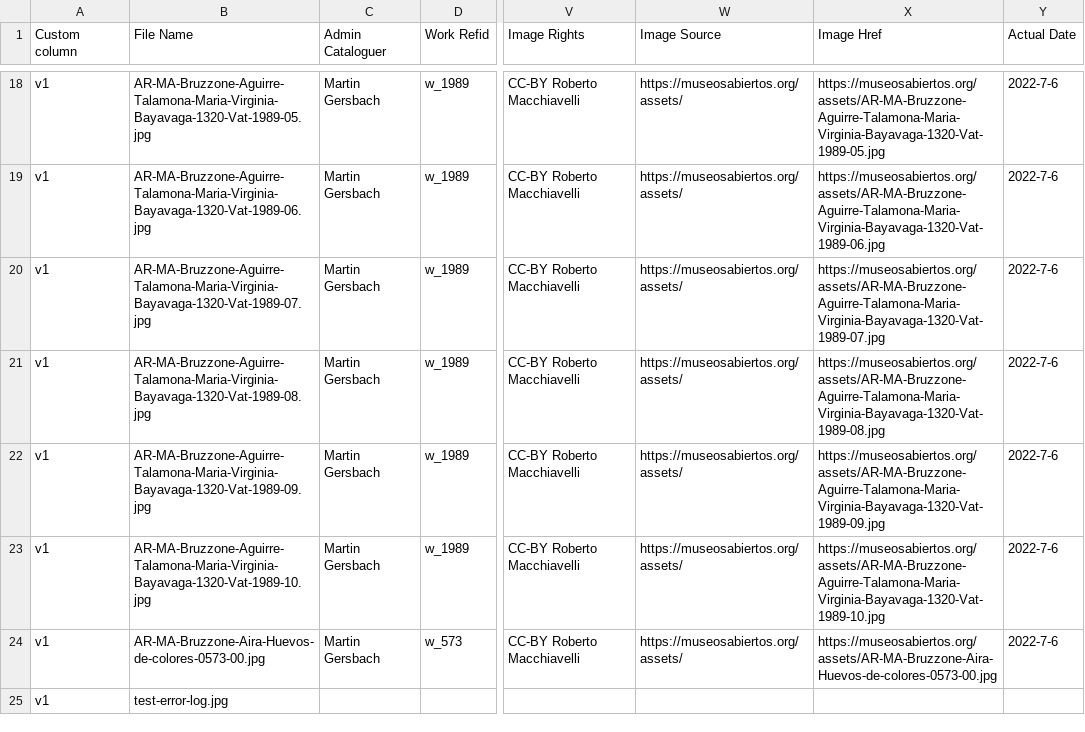
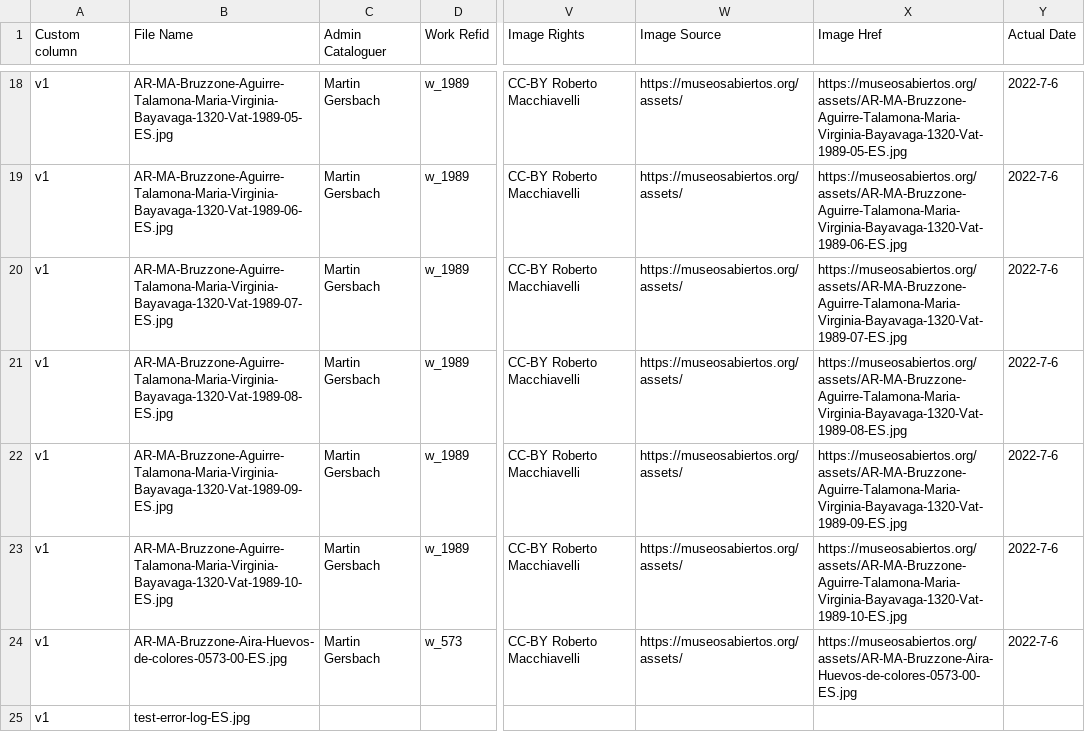
Before and after one commit to MuseosAbiertos/Museum-Metadata-Embedder, a CSV file: csv/test.csv, drawn as a sheet; only a part is shown, gaps mark what is left out; the diff covers the shown part only; the diff names each change by its address in the sheet, - before the commit and + after, or states it on an @@ line.

```diff
--- a/csv/test.csv
+++ b/csv/test.csv
-B18 (File Name): AR-MA-Bruzzone-Aguirre-Talamona-Maria-Virginia-Bayavaga-1320-Vat-1989-05.jpg
+B18 (File Name): AR-MA-Bruzzone-Aguirre-Talamona-Maria-Virginia-Bayavaga-1320-Vat-1989-05-ES.jpg
-X18 (Image Href): https://museosabiertos.org/assets/AR-MA-Bruzzone-Aguirre-Talamona-Maria-Virginia-Bayavaga-1320-Vat-1989-05.jpg
+X18 (Image Href): https://museosabiertos.org/assets/AR-MA-Bruzzone-Aguirre-Talamona-Maria-Virginia-Bayavaga-1320-Vat-1989-05-ES.jpg
-B19 (File Name): AR-MA-Bruzzone-Aguirre-Talamona-Maria-Virginia-Bayavaga-1320-Vat-1989-06.jpg
+B19 (File Name): AR-MA-Bruzzone-Aguirre-Talamona-Maria-Virginia-Bayavaga-1320-Vat-1989-06-ES.jpg
-X19 (Image Href): https://museosabiertos.org/assets/AR-MA-Bruzzone-Aguirre-Talamona-Maria-Virginia-Bayavaga-1320-Vat-1989-06.jpg
+X19 (Image Href): https://museosabiertos.org/assets/AR-MA-Bruzzone-Aguirre-Talamona-Maria-Virginia-Bayavaga-1320-Vat-1989-06-ES.jpg
-B20 (File Name): AR-MA-Bruzzone-Aguirre-Talamona-Maria-Virginia-Bayavaga-1320-Vat-1989-07.jpg
+B20 (File Name): AR-MA-Bruzzone-Aguirre-Talamona-Maria-Virginia-Bayavaga-1320-Vat-1989-07-ES.jpg
-X20 (Image Href): https://museosabiertos.org/assets/AR-MA-Bruzzone-Aguirre-Talamona-Maria-Virginia-Bayavaga-1320-Vat-1989-07.jpg
+X20 (Image Href): https://museosabiertos.org/assets/AR-MA-Bruzzone-Aguirre-Talamona-Maria-Virginia-Bayavaga-1320-Vat-1989-07-ES.jpg
-B21 (File Name): AR-MA-Bruzzone-Aguirre-Talamona-Maria-Virginia-Bayavaga-1320-Vat-1989-08.jpg
+B21 (File Name): AR-MA-Bruzzone-Aguirre-Talamona-Maria-Virginia-Bayavaga-1320-Vat-1989-08-ES.jpg
-X21 (Image Href): https://museosabiertos.org/assets/AR-MA-Bruzzone-Aguirre-Talamona-Maria-Virginia-Bayavaga-1320-Vat-1989-08.jpg
+X21 (Image Href): https://museosabiertos.org/assets/AR-MA-Bruzzone-Aguirre-Talamona-Maria-Virginia-Bayavaga-1320-Vat-1989-08-ES.jpg
-B22 (File Name): AR-MA-Bruzzone-Aguirre-Talamona-Maria-Virginia-Bayavaga-1320-Vat-1989-09.jpg
+B22 (File Name): AR-MA-Bruzzone-Aguirre-Talamona-Maria-Virginia-Bayavaga-1320-Vat-1989-09-ES.jpg
-X22 (Image Href): https://museosabiertos.org/assets/AR-MA-Bruzzone-Aguirre-Talamona-Maria-Virginia-Bayavaga-1320-Vat-1989-09.jpg
+X22 (Image Href): https://museosabiertos.org/assets/AR-MA-Bruzzone-Aguirre-Talamona-Maria-Virginia-Bayavaga-1320-Vat-1989-09-ES.jpg
-B23 (File Name): AR-MA-Bruzzone-Aguirre-Talamona-Maria-Virginia-Bayavaga-1320-Vat-1989-10.jpg
+B23 (File Name): AR-MA-Bruzzone-Aguirre-Talamona-Maria-Virginia-Bayavaga-1320-Vat-1989-10-ES.jpg
-X23 (Image Href): https://museosabiertos.org/assets/AR-MA-Bruzzone-Aguirre-Talamona-Maria-Virginia-Bayavaga-1320-Vat-1989-10.jpg
+X23 (Image Href): https://museosabiertos.org/assets/AR-MA-Bruzzone-Aguirre-Talamona-Maria-Virginia-Bayavaga-1320-Vat-1989-10-ES.jpg
-B24 (File Name): AR-MA-Bruzzone-Aira-Huevos-de-colores-0573-00.jpg
+B24 (File Name): AR-MA-Bruzzone-Aira-Huevos-de-colores-0573-00-ES.jpg
-X24 (Image Href): https://museosabiertos.org/assets/AR-MA-Bruzzone-Aira-Huevos-de-colores-0573-00.jpg
+X24 (Image Href): https://museosabiertos.org/assets/AR-MA-Bruzzone-Aira-Huevos-de-colores-0573-00-ES.jpg
-B25 (File Name): test-error-log.jpg
+B25 (File Name): test-error-log-ES.jpg
```
Also changed, not shown: 32 edited cells elsewhere in this file, 1 other file.
